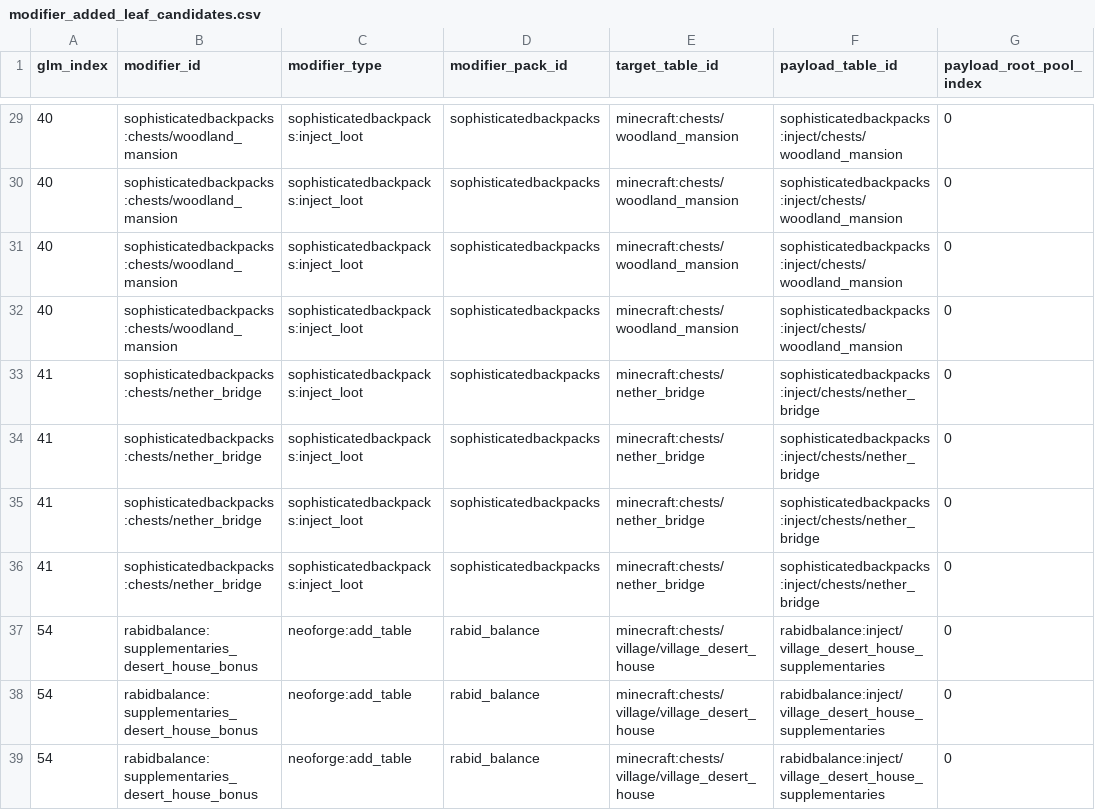
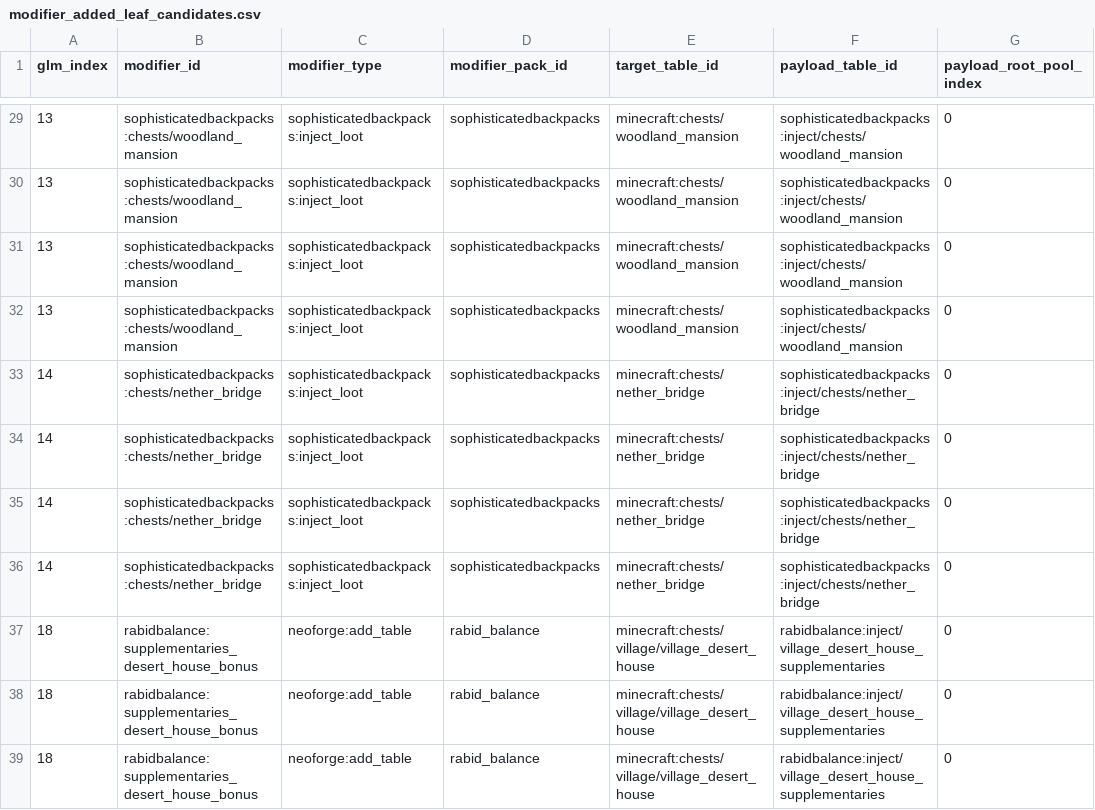
Before and after one commit to BigJMoney/rabid_balance, a CSV file: docs/loot_docs/loot_stack_v1/modifier_added_leaf_candidates.csv, drawn as a sheet; only a part is shown, gaps mark what is left out; the diff covers the shown part only; the diff names each change by its address in the sheet, - before the commit and + after, or states it on an @@ line.

```diff
--- a/docs/loot_docs/loot_stack_v1/modifier_added_leaf_candidates.csv
+++ b/docs/loot_docs/loot_stack_v1/modifier_added_leaf_candidates.csv
-A29:A32 (glm_index): 40
+A29:A32 (glm_index): 13
-A33:A36 (glm_index): 41
+A33:A36 (glm_index): 14
-A37:A39 (glm_index): 54
+A37:A39 (glm_index): 18
```
Also changed, not shown: 27 edited cells elsewhere in this file, docs/loot_docs/loot_stack_v1/classification_coverage.csv, docs/loot_docs/loot_stack_v1/item_affinities.csv, 22 other files.
